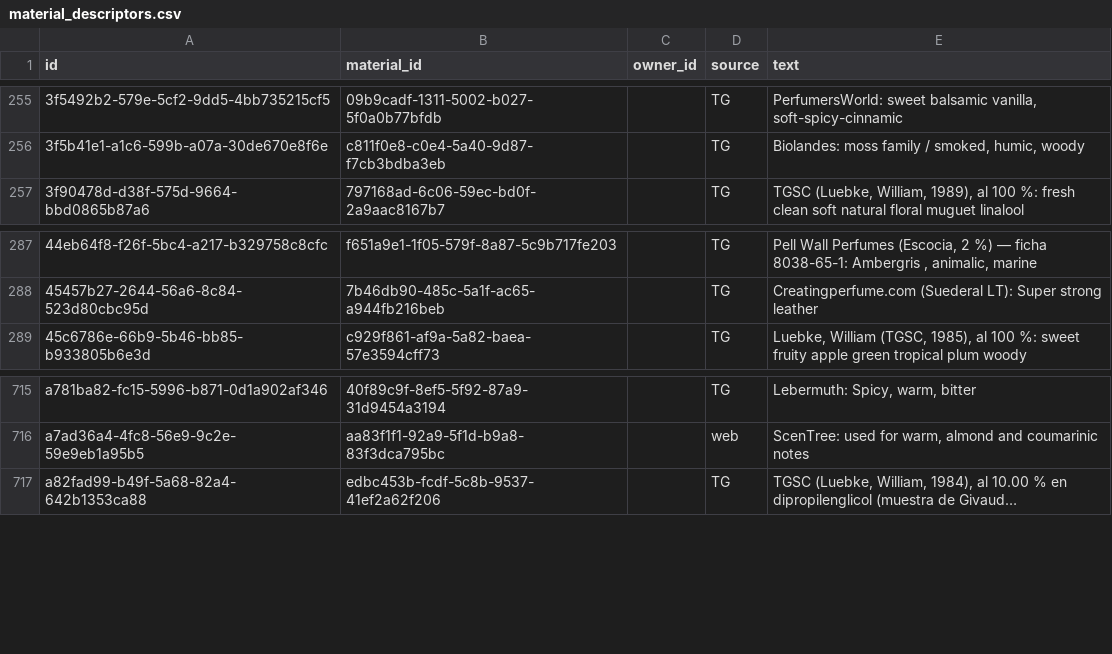
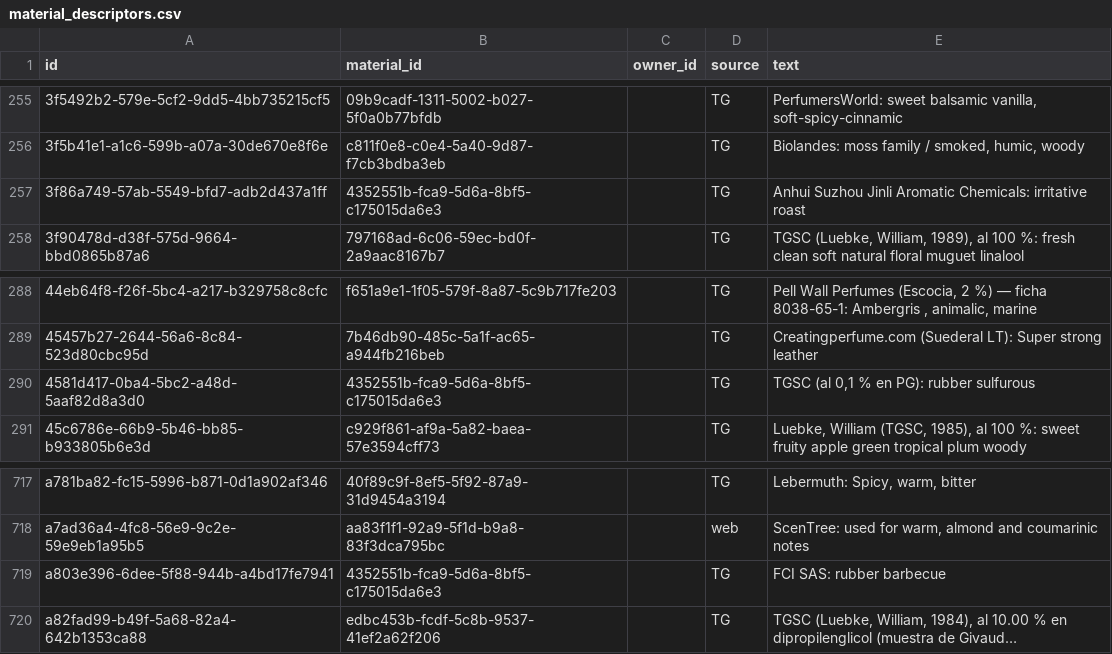
Before and after one commit to smortenax/perfumeria-app, a CSV file: v3/datos/material_descriptors.csv, drawn as a sheet; only a part is shown, gaps mark what is left out; long unchanged cells end in …; the diff names each change by its address in the sheet, - before the commit and + after, or states it on an @@ line.

```diff
--- a/v3/datos/material_descriptors.csv
+++ b/v3/datos/material_descriptors.csv
+row 257: 3f86a749-57ab-5549-bfd7-adb2d437a1ff | 4352551b-fca9-5d6a-8bf5-c175015da6e3 |  | TG | Anhui Suzhou Jinli Aromatic Chemicals: irritative roast
+row 290: 4581d417-0ba4-5bc2-a48d-5aaf82d8a3d0 | 4352551b-fca9-5d6a-8bf5-c175015da6e3 |  | TG | TGSC (al 0,1 % en PG): rubber sulfurous
+row 719: a803e396-6dee-5f88-944b-a4bd17fe7941 | 4352551b-fca9-5d6a-8bf5-c175015da6e3 |  | TG | FCI SAS: rubber barbecue
```
Also changed, not shown: migracion-v3/tandas/aprobadas.csv, v3/datos/material_categories.csv, 2 other files.
